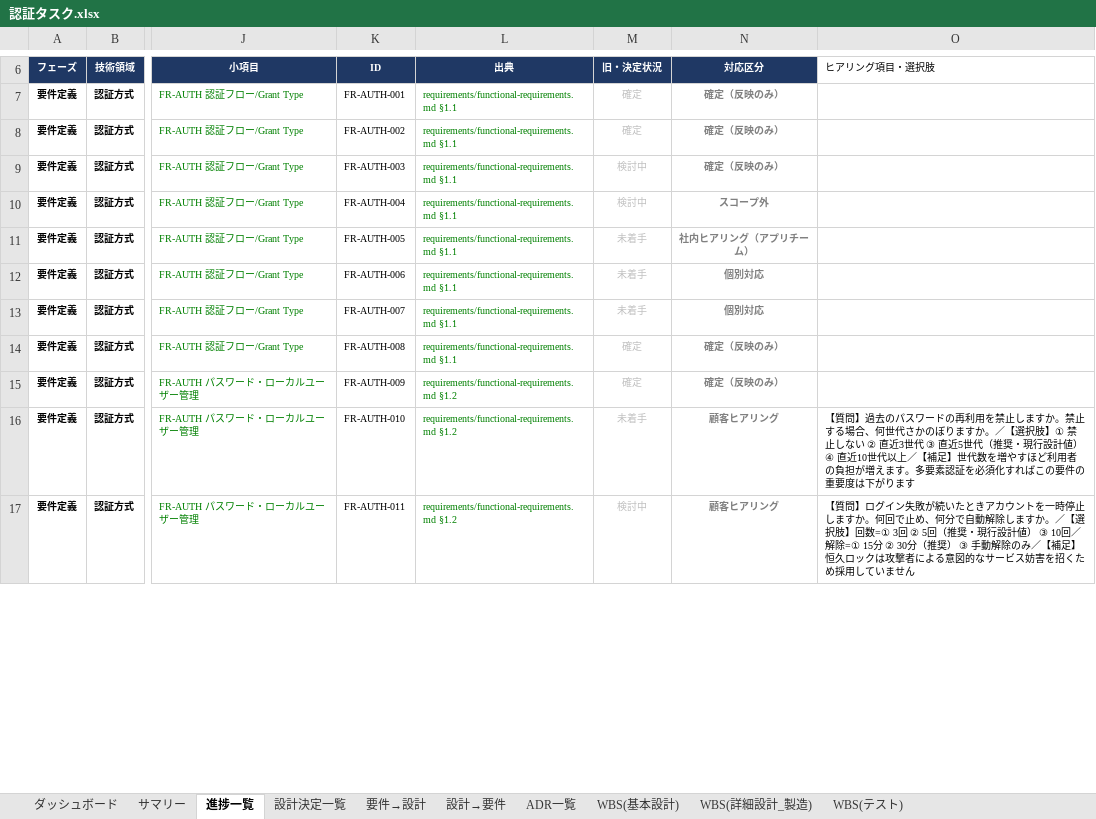
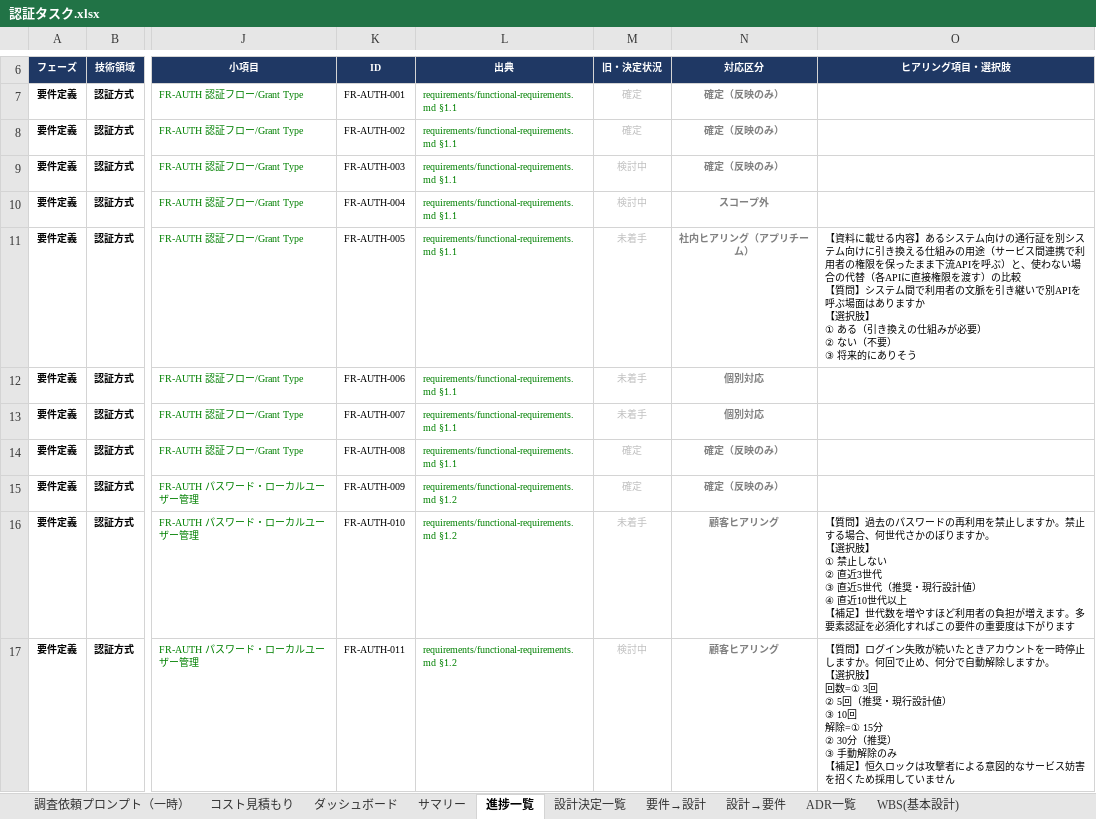
Before and after one commit to suepie/aws-atuh-poc, an Excel workbook: doc/excel/認証タスク.xlsx, sheet 進捗一覧, drawn as a sheet; only a part is shown, gaps mark what is left out; values as stored, in another font and other column widths than the file's, no borders; conditional formats not drawn; ↵ is a line break in a cell; the diff covers the shown part only; the diff names each change by its address in the sheet, - before the commit and + after, or states it on an @@ line.

```diff
--- a/doc/excel/認証タスク.xlsx (sheet 進捗一覧)
+++ b/doc/excel/認証タスク.xlsx (sheet 進捗一覧)
+sheet tab: 調査依頼プロンプト（一時）
+sheet tab: コスト見積もり
@@ O6 fill: none → #1F3864, bold: off → on, text colour: black → #FFFFFF, alignment: left → center @@
-O11 (ヒアリング項目・選択肢): (empty)
+O11 (ヒアリング項目・選択肢): 【資料に載せる内容】あるシステム向けの通行証を別システム向けに引き換える仕組みの用途（サービス間連携で利用者の権限を保ったまま下流APIを呼ぶ）と、使わない場合の代替（各APIに直接権限を渡す）の比較 ↵ 【質問】システム間で利用者の文脈を引き継いで別APIを呼ぶ場面はありますか ↵ 【選択肢】 ↵ ① ある（引き換えの仕組みが必要） ↵ ② ない（不要） ↵ ③ 将来的にありそう
-O16 (ヒアリング項目・選択肢): …ますか。／【選択肢】① 禁止しない ② 直近3世代 ③ 直近5世代（推奨・現行設計値） ④ 直近10世代以上／【補足】…
+O16 (ヒアリング項目・選択肢): …ますか。 ↵ 【選択肢】 ↵ ① 禁止しない ↵ ② 直近3世代 ↵ ③ 直近5世代（推奨・現行設計値） ↵ ④ 直近10世代以上 ↵ 【補足】…
-O17 (ヒアリング項目・選択肢): …ますか。／【選択肢】回数=① 3回 ② 5回（推奨・現行設計値） ③ 10回／解除=① 15分 ② 30分（推奨） ③ 手動解除のみ／【補足】…
+O17 (ヒアリング項目・選択肢): …ますか。 ↵ 【選択肢】 ↵ 回数=① 3回 ↵ ② 5回（推奨・現行設計値） ↵ ③ 10回 ↵ 解除=① 15分 ↵ ② 30分（推奨） ↵ ③ 手動解除のみ ↵ 【補足】…
```
Also changed, not shown: 103 edited cells elsewhere in this sheet, doc/excel/apipf.xlsx.
